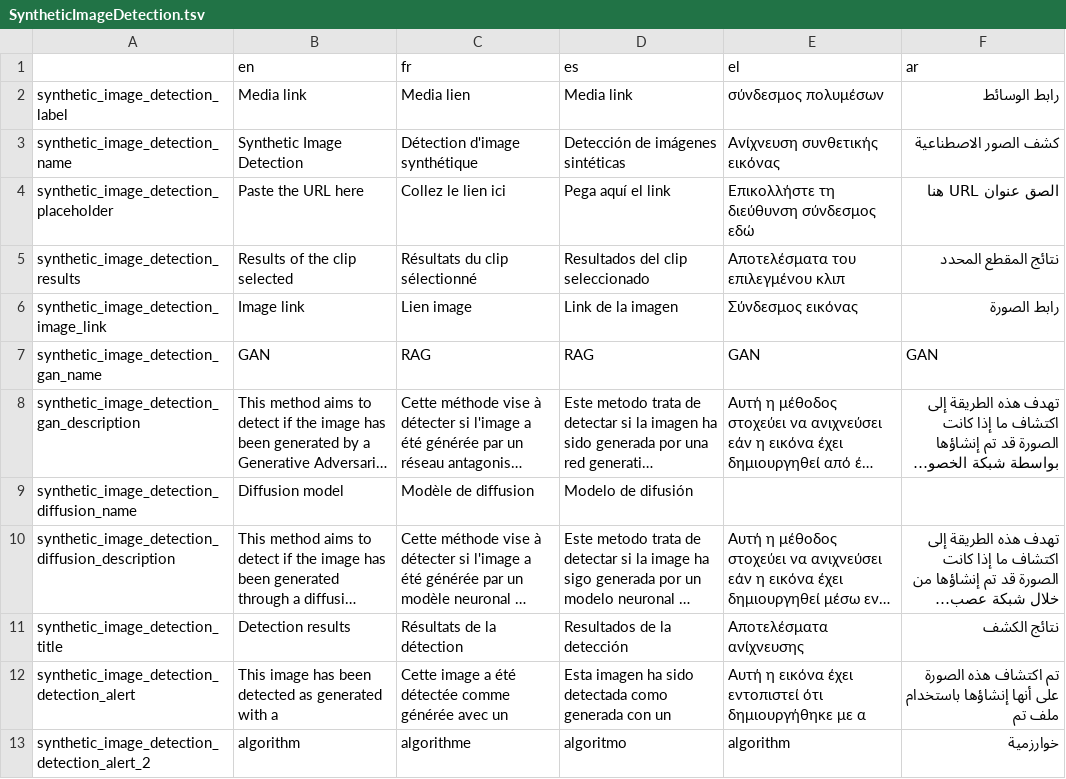
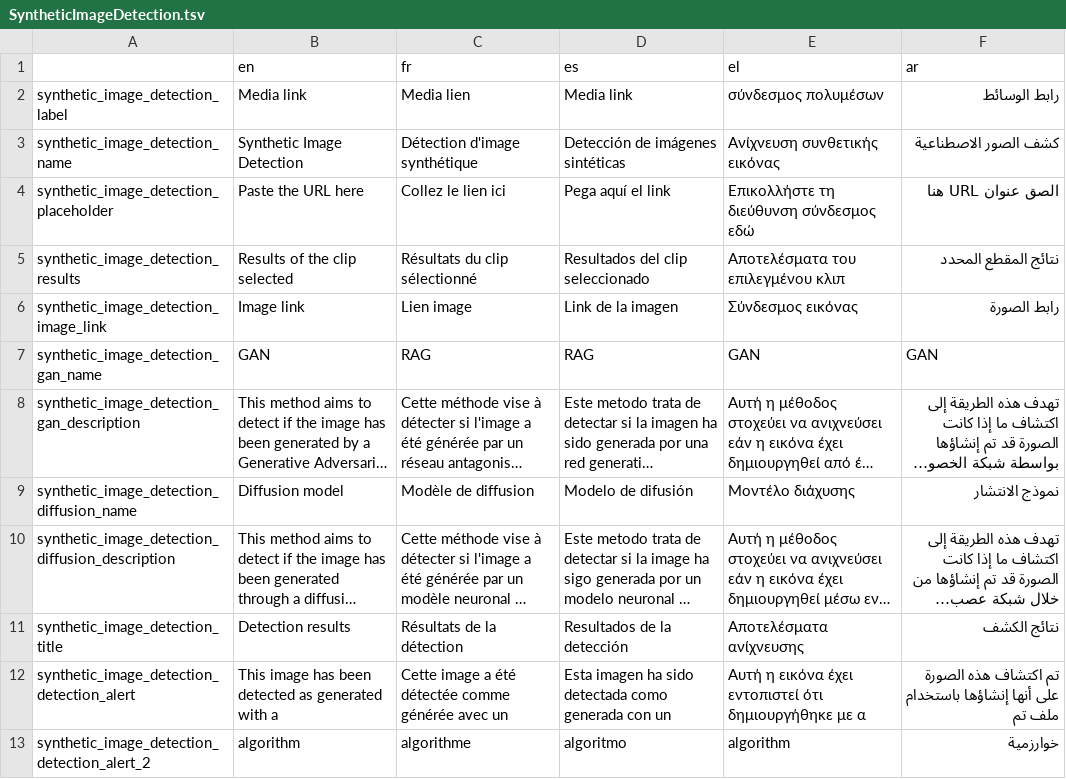
Before and after one commit to AFP-Medialab/InVID-Translations, a TSV file: components/NavItems/tools/SyntheticImageDetection.tsv, drawn as a sheet; long unchanged cells end in …; the diff names each change by its address in the sheet, - before the commit and + after, or states it on an @@ line.

```diff
--- a/components/NavItems/tools/SyntheticImageDetection.tsv
+++ b/components/NavItems/tools/SyntheticImageDetection.tsv
-E9 (el): (empty)
+E9 (el): Μοντέλο διάχυσης
-F9 (ar): (empty)
+F9 (ar): نموذج الانتشار
```
Also changed, not shown: components/NavItems/tools/Deepfake.tsv.
